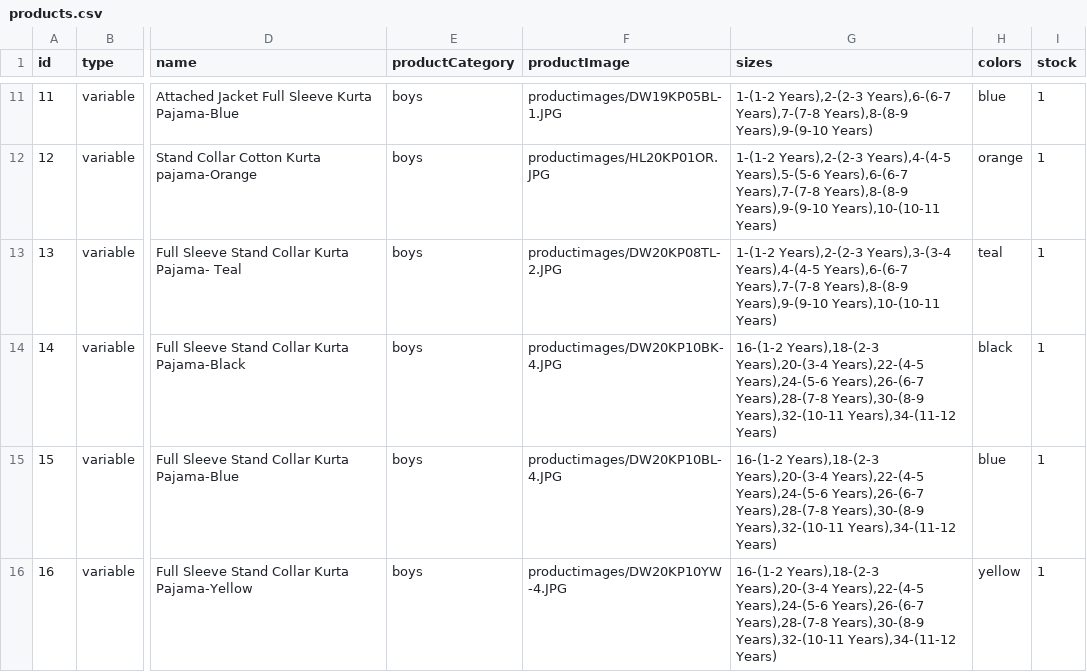
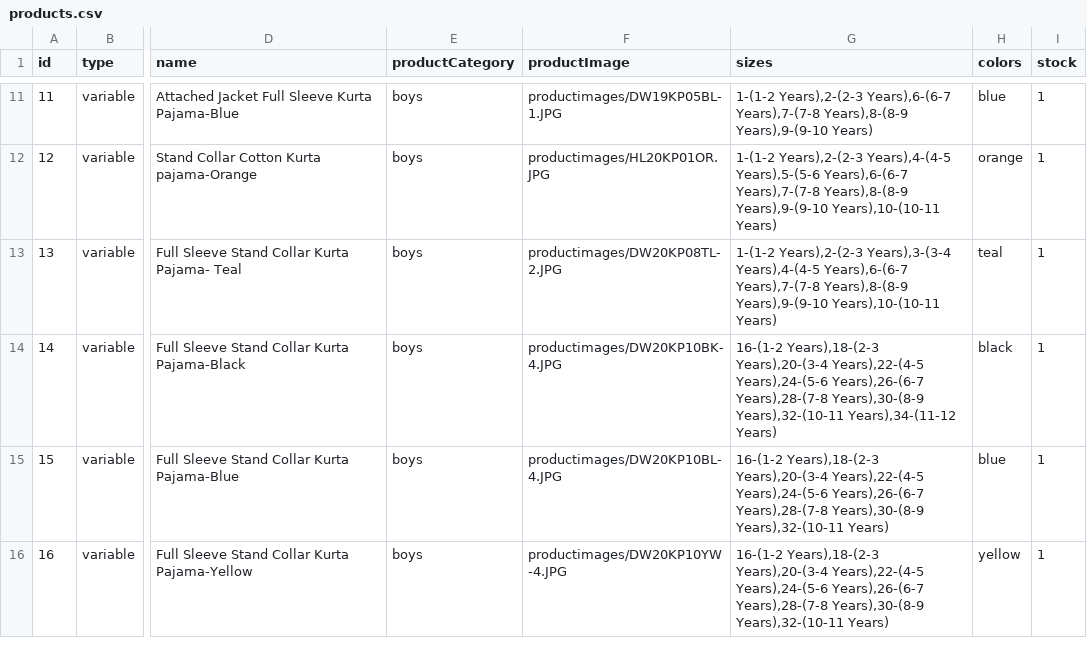
Before and after one commit to vish448/bnbca, a CSV file: src/content/products/products.csv, drawn as a sheet; only a part is shown, gaps mark what is left out; the diff covers the shown part only; the diff names each change by its address in the sheet, - before the commit and + after, or states it on an @@ line.

Commit message:
Update products.csv

```diff
--- a/src/content/products/products.csv
+++ b/src/content/products/products.csv
-G15:G16 (sizes): …Years),30-(8-9 Years),32-(10-11 Years),34-(11-12 Years)
+G15:G16 (sizes): …Years),30-(8-9 Years),32-(10-11 Years)
```
Also changed, not shown: 5 edited cells elsewhere in this file.
